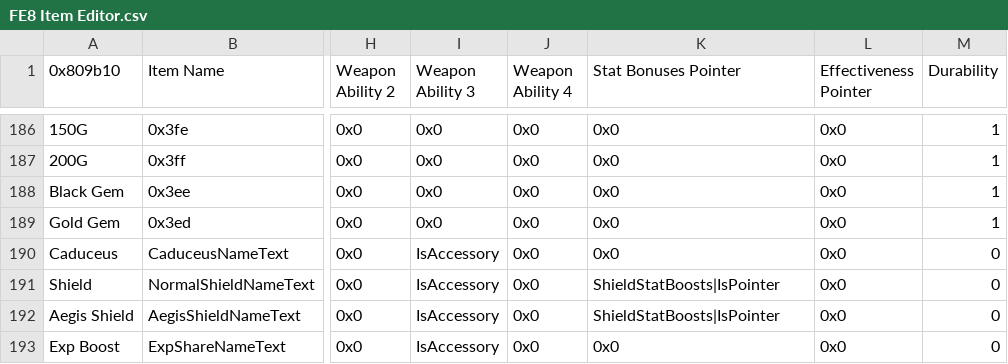
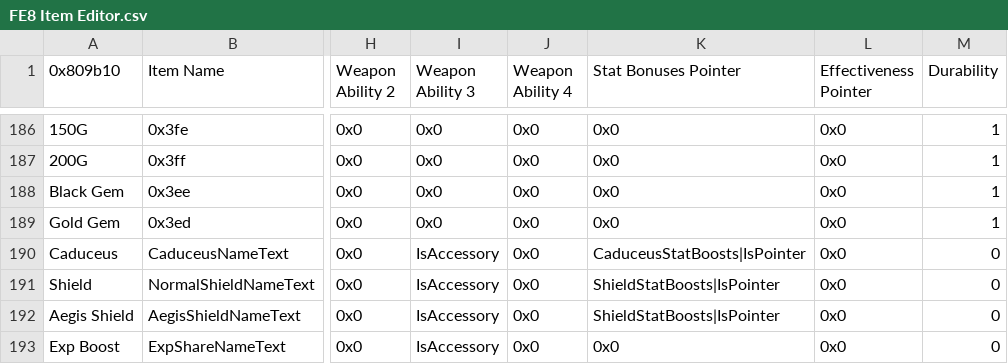
Before and after one commit to Kirbseverywhere/Fire-Emblem-3-Universes, a CSV file: Tables/FE8 Nightmare modules/Item editors/FE8 Item Editor.csv, drawn as a sheet; only a part is shown, gaps mark what is left out; the diff names each change by its address in the sheet, - before the commit and + after, or states it on an @@ line.

Commit message:
Add caduceus buffs

```diff
--- a/Tables/FE8 Nightmare modules/Item editors/FE8 Item Editor.csv
+++ b/Tables/FE8 Nightmare modules/Item editors/FE8 Item Editor.csv
-K190 (Stat Bonuses Pointer): 0x0
+K190 (Stat Bonuses Pointer): CaduceusStatBoosts|IsPointer
```
Also changed, not shown: 4 other files.
